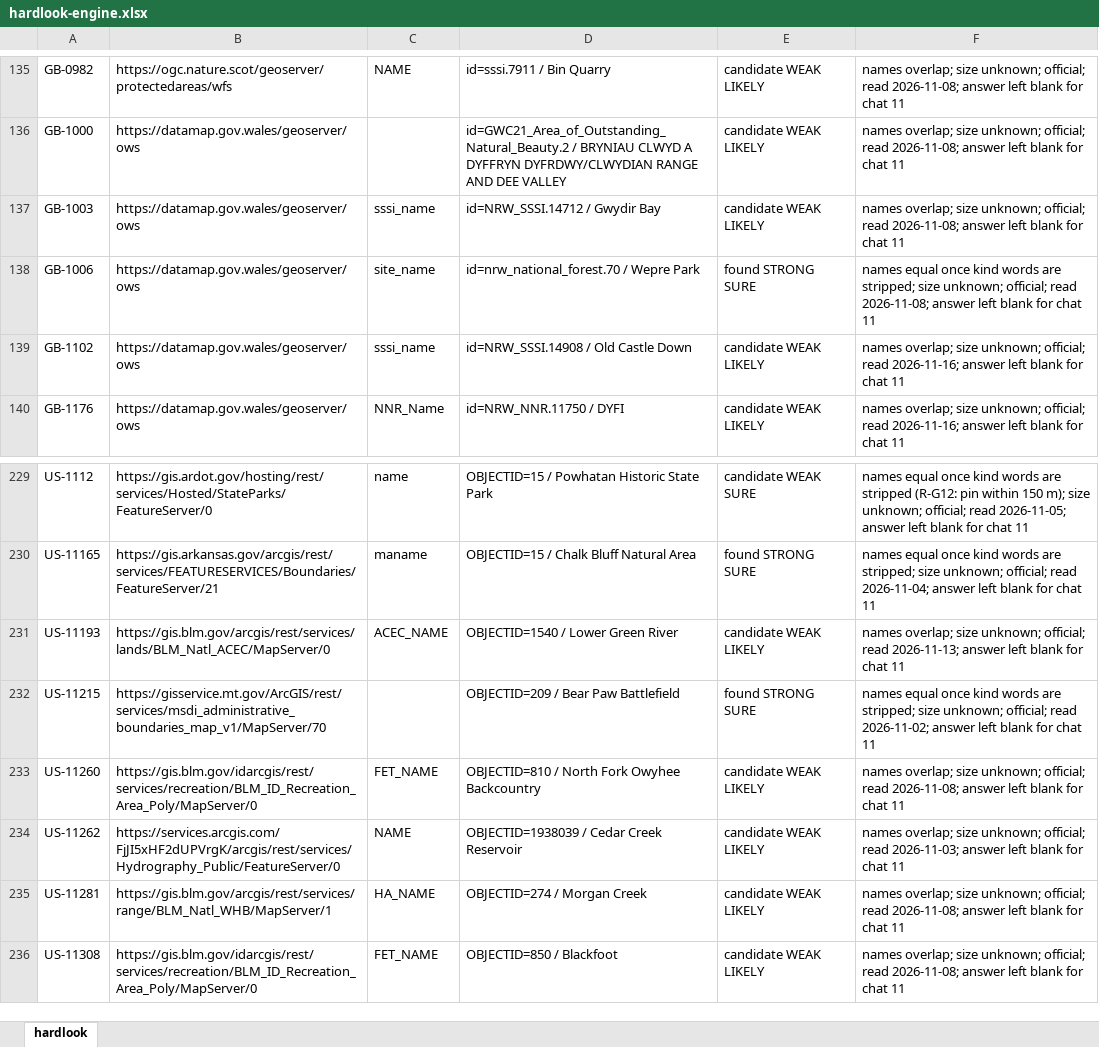
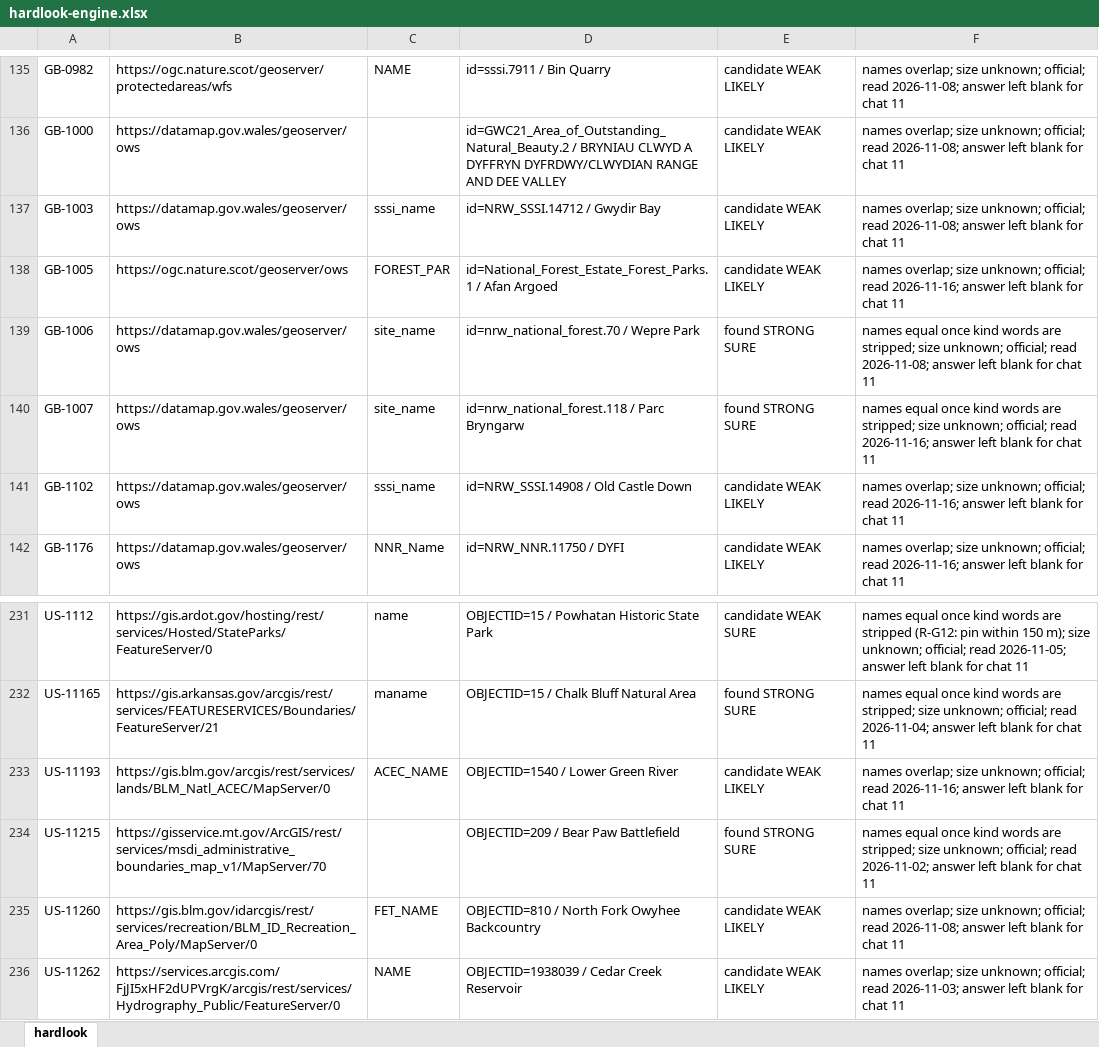
Before and after one commit to KentuckyPortableClub/KPC-Data, an Excel workbook: engine/handback/hardlook-engine.xlsx, sheet hardlook, drawn as a sheet; only a part is shown, gaps mark what is left out; the shorter side is filled out with more unchanged rows; values as stored, in another font and other column widths than the file's, no borders; addresses are those after the commit; the diff names each change by its address in the sheet, - before the commit and + after, or states it on an @@ line.

```diff
--- a/engine/handback/hardlook-engine.xlsx (sheet hardlook)
+++ b/engine/handback/hardlook-engine.xlsx (sheet hardlook)
+row 138: GB-1005 | https://ogc.nature.scot/geoserver/ows | FOREST_PAR | id=National_Forest_Estate_Forest_Parks.1 / Afan Argoed | candidate WEAK LIKELY | names overlap; size unknown; official; read 2026-11-16; answer left blank for chat 11
+row 140: GB-1007 | https://datamap.gov.wales/geoserver/ows | site_name | id=nrw_national_forest.118 / Parc Bryngarw | found STRONG SURE | names equal once kind words are stripped; size unknown; official; read 2026-11-16; answer left blank for chat 11
-F233: …official; read 2026-11-13; answer left…
+F233: …official; read 2026-11-16; answer left…
```
Also changed, not shown: 24 other files.
